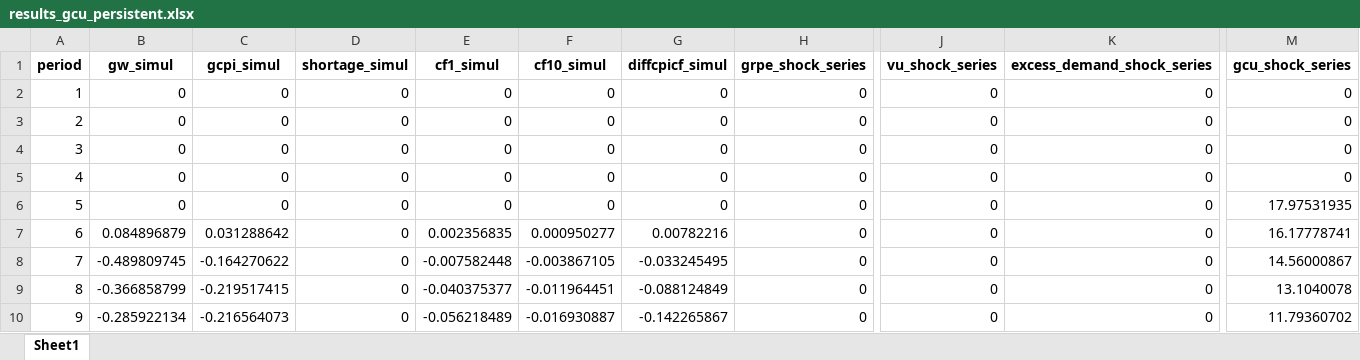
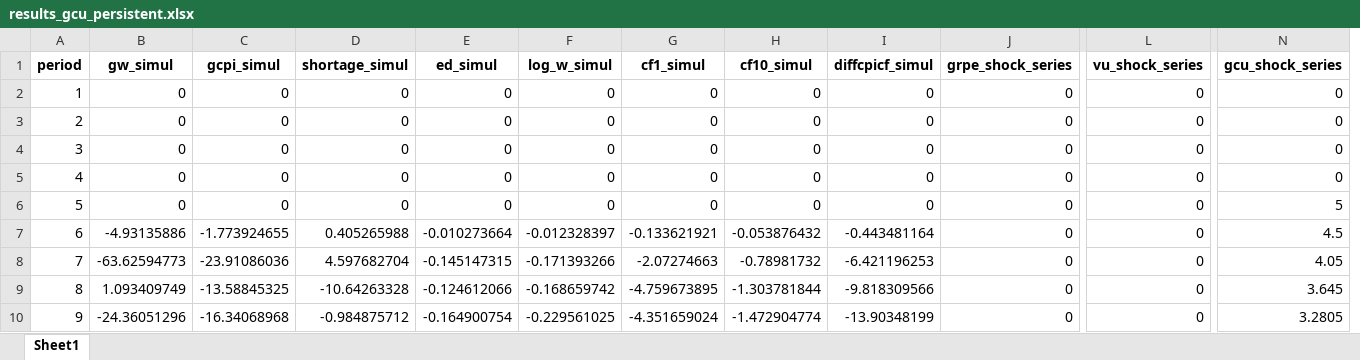
Before and after one commit to johnathansun/ec1499, an Excel workbook: Replication Package/Code and Data/(3) Core Results/IRFs/Output Data Python (New Model)/results_gcu_persistent.xlsx, sheet Sheet1, drawn as a sheet; only a part is shown, gaps mark what is left out; values as stored, in another font and other column widths than the file's, no borders; removed rows and columns are numbered as before the commit, all else as after; the diff covers the shown part only; the diff names each change by its address in the sheet, - before the commit and + after, or states it on an @@ line.

```diff
--- a/Replication Package/Code and Data/(3) Core Results/IRFs/Output Data Python (New Model)/results_gcu_persistent.xlsx (sheet Sheet1)
+++ b/Replication Package/Code and Data/(3) Core Results/IRFs/Output Data Python (New Model)/results_gcu_persistent.xlsx (sheet Sheet1)
+column E (ed_simul), rows 2-10: 0 | 0 | 0 | 0 | 0 | -0.010273664 | -0.145147315 | -0.124612066 | -0.164900754
+column F (log_w_simul), rows 2-10: 0 | 0 | 0 | 0 | 0 | -0.012328397 | -0.171393266 | -0.168659742 | -0.229561025
-column K (excess_demand_shock_series), rows 2-10: all 0
-N6 (gcu_shock_series): 17.97531935
+N6 (gcu_shock_series): 5
-B7 (gw_simul): 0.084896879
+B7 (gw_simul): -4.93135886
-C7 (gcpi_simul): 0.031288642
+C7 (gcpi_simul): -1.773924655
-D7 (shortage_simul): 0
+D7 (shortage_simul): 0.405265988
-G7 (cf1_simul): 0.002356835
+G7 (cf1_simul): -0.133621921
-H7 (cf10_simul): 0.000950277
+H7 (cf10_simul): -0.053876432
-I7 (diffcpicf_simul): 0.00782216
+I7 (diffcpicf_simul): -0.443481164
-N7 (gcu_shock_series): 16.17778741
+N7 (gcu_shock_series): 4.5
-B8 (gw_simul): -0.489809745
+B8 (gw_simul): -63.62594773
-C8 (gcpi_simul): -0.164270622
+C8 (gcpi_simul): -23.91086036
-D8 (shortage_simul): 0
+D8 (shortage_simul): 4.597682704
-G8 (cf1_simul): -0.007582448
+G8 (cf1_simul): -2.07274663
-H8 (cf10_simul): -0.003867105
+H8 (cf10_simul): -0.78981732
-I8 (diffcpicf_simul): -0.033245495
+I8 (diffcpicf_simul): -6.421196253
-N8 (gcu_shock_series): 14.56000867
+N8 (gcu_shock_series): 4.05
-B9 (gw_simul): -0.366858799
+B9 (gw_simul): 1.093409749
-C9 (gcpi_simul): -0.219517415
+C9 (gcpi_simul): -13.58845325
-D9 (shortage_simul): 0
+D9 (shortage_simul): -10.64263328
-G9 (cf1_simul): -0.040375377
+G9 (cf1_simul): -4.759673895
-H9 (cf10_simul): -0.011964451
+H9 (cf10_simul): -1.303781844
-I9 (diffcpicf_simul): -0.088124849
+I9 (diffcpicf_simul): -9.818309566
-N9 (gcu_shock_series): 13.1040078
+N9 (gcu_shock_series): 3.645
-B10 (gw_simul): -0.285922134
+B10 (gw_simul): -24.36051296
-C10 (gcpi_simul): -0.216564073
+C10 (gcpi_simul): -16.34068968
-D10 (shortage_simul): 0
+D10 (shortage_simul): -0.984875712
-G10 (cf1_simul): -0.056218489
+G10 (cf1_simul): -4.351659024
-H10 (cf10_simul): -0.016930887
+H10 (cf10_simul): -1.472904774
-I10 (diffcpicf_simul): -0.142265867
+I10 (diffcpicf_simul): -13.90348199
-N10 (gcu_shock_series): 11.79360702
+N10 (gcu_shock_series): 3.2805
```
Also changed, not shown: 161 edited cells elsewhere in this sheet, Replication Package/Code and Data/(3) Core Results/IRFs/Output Data Python (New Model)/results_energy.xlsx, Replication Package/Code and Data/(3) Core Results/IRFs/Output Data Python (New Model)/results_food.xlsx, 31 other files.
